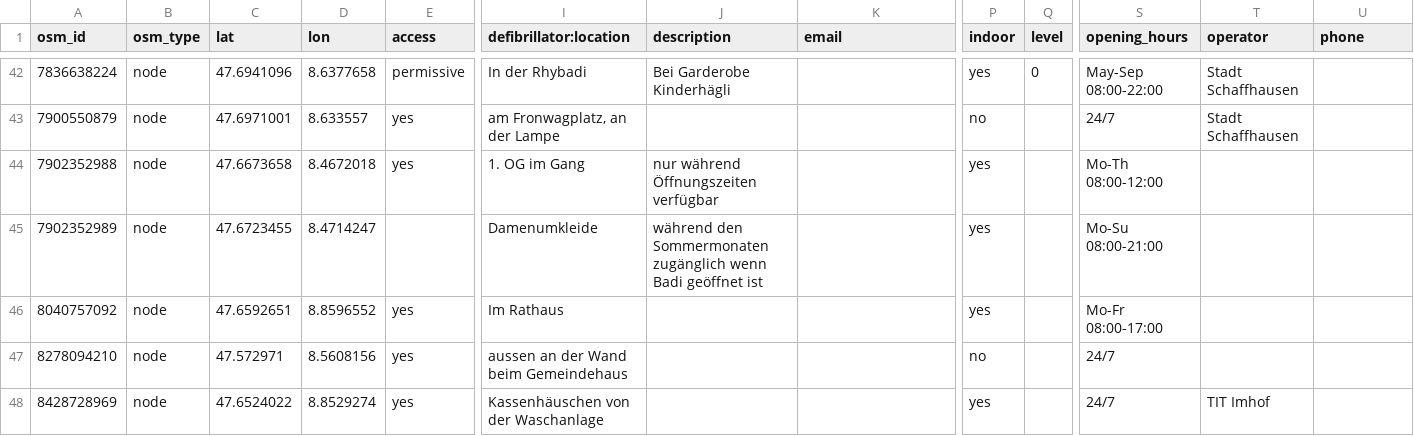
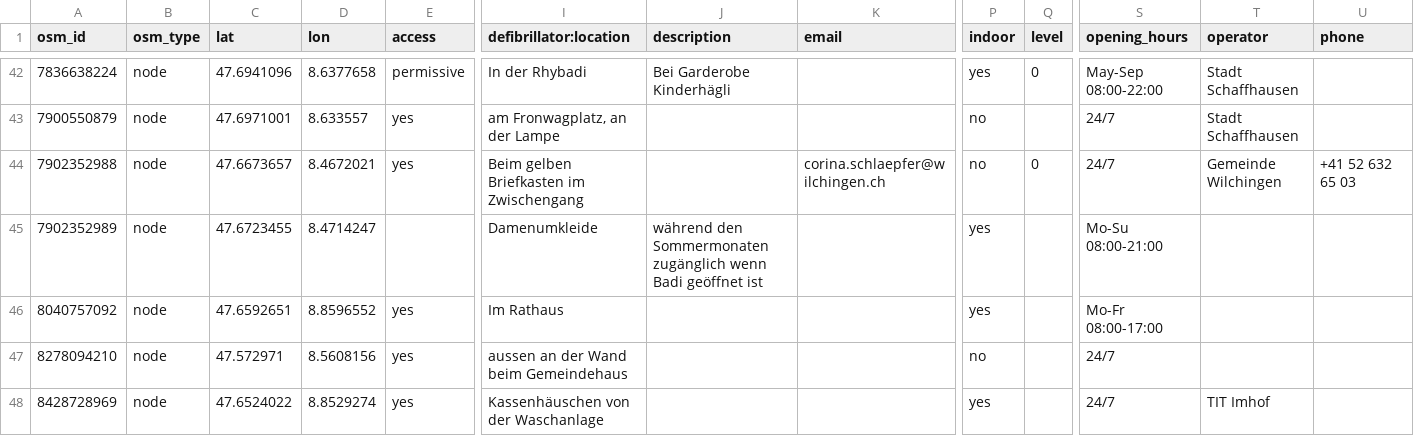
Before and after one commit to defikarte/defi_data, a CSV file: data/csv/defis_kt_sh.csv, drawn as a sheet; only a part is shown, gaps mark what is left out; the diff names each change by its address in the sheet, - before the commit and + after, or states it on an @@ line.

```diff
--- a/data/csv/defis_kt_sh.csv
+++ b/data/csv/defis_kt_sh.csv
-C44 (lat): 47.6673658
+C44 (lat): 47.6673657
-D44 (lon): 8.4672018
+D44 (lon): 8.4672021
-I44 (defibrillator:location): 1. OG im Gang
+I44 (defibrillator:location): Beim gelben Briefkasten im Zwischengang
-J44 (description): nur während Öffnungszeiten verfügbar
+J44 (description): (empty)
-K44 (email): (empty)
+K44 (email): corina.schlaepfer@wilchingen.ch
-P44 (indoor): yes
+P44 (indoor): no
-Q44 (level): (empty)
+Q44 (level): 0
-S44 (opening_hours): Mo-Th 08:00-12:00
+S44 (opening_hours): 24/7
-T44 (operator): (empty)
+T44 (operator): Gemeinde Wilchingen
-U44 (phone): (empty)
+U44 (phone): +41 52 632 65 03
```
Also changed, not shown: data/csv/defis_dispo_basel.csv, data/csv/defis_dispo_knzsg.csv, 10 other files.
